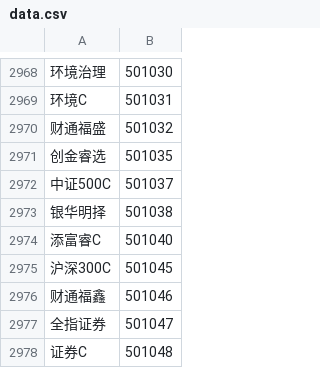
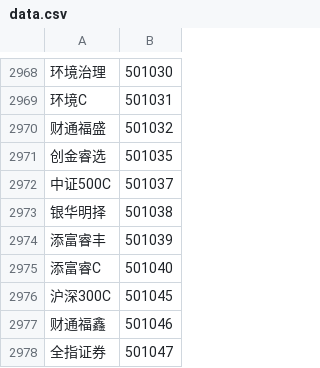
Before and after one commit to jumper2014/eastmoney-spider, a CSV file: data.csv, drawn as a sheet; only a part is shown, gaps mark what is left out; the shorter side is filled out with more unchanged rows; the diff names each change by its address in the sheet, - before the commit and + after, or states it on an @@ line.

```diff
--- a/data.csv
+++ b/data.csv
+row 2974: 添富睿丰 | 501039
```
Also changed, not shown: 3 other files.
